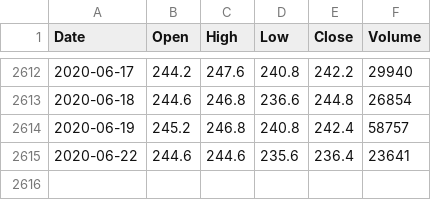
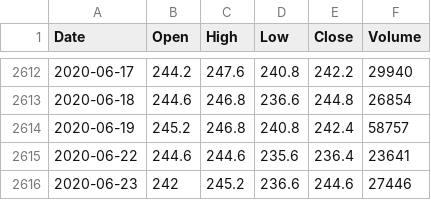
Before and after one commit to bbbkbc/PortfolioProject, a CSV file: mkt_data/MBK.csv, drawn as a sheet; only a part is shown, gaps mark what is left out; the diff names each change by its address in the sheet, - before the commit and + after, or states it on an @@ line.

Commit message:
New functions data_preparation portfolio_preparation portfolio_analysis

```diff
--- a/mkt_data/MBK.csv
+++ b/mkt_data/MBK.csv
+row 2616: 2020-06-23 | 242 | 245.2 | 236.6 | 244.6 | 27446
```
Also changed, not shown: mkt_data/CIG.csv, mkt_data/PEO.csv, 39 other files.
